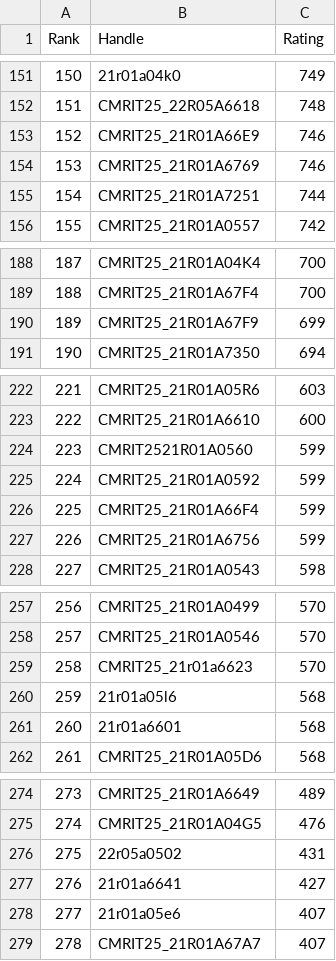
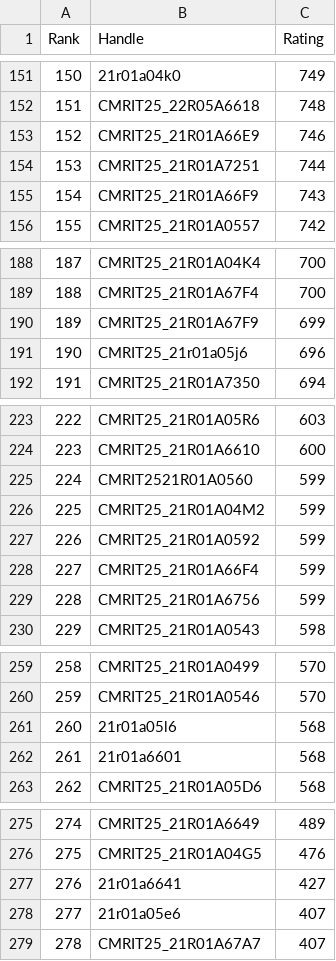
Before and after one commit to gabyah92/CodeforcesRankingGUI, a CSV file: Leaderboards/CurrentCodeforcesRatings.csv, drawn as a sheet; only a part is shown, gaps mark what is left out; removed rows and columns are numbered as before the commit, all else as after; the diff names each change by its address in the sheet, - before the commit and + after, or states it on an @@ line.

```diff
--- a/Leaderboards/CurrentCodeforcesRatings.csv
+++ b/Leaderboards/CurrentCodeforcesRatings.csv
-row 154: 153 | CMRIT25_21R01A6769 | 746
@@ column A (Rank) renumbered between rows 154 and 276 @@
+row 155: 154 | CMRIT25_21R01A66F9 | 743
+row 191: 190 | CMRIT25_21r01a05j6 | 696
+row 226: 225 | CMRIT25_21R01A04M2 | 599
-row 259: 258 | CMRIT25_21r01a6623 | 570
-row 276: 275 | 22r05a0502 | 431
```
